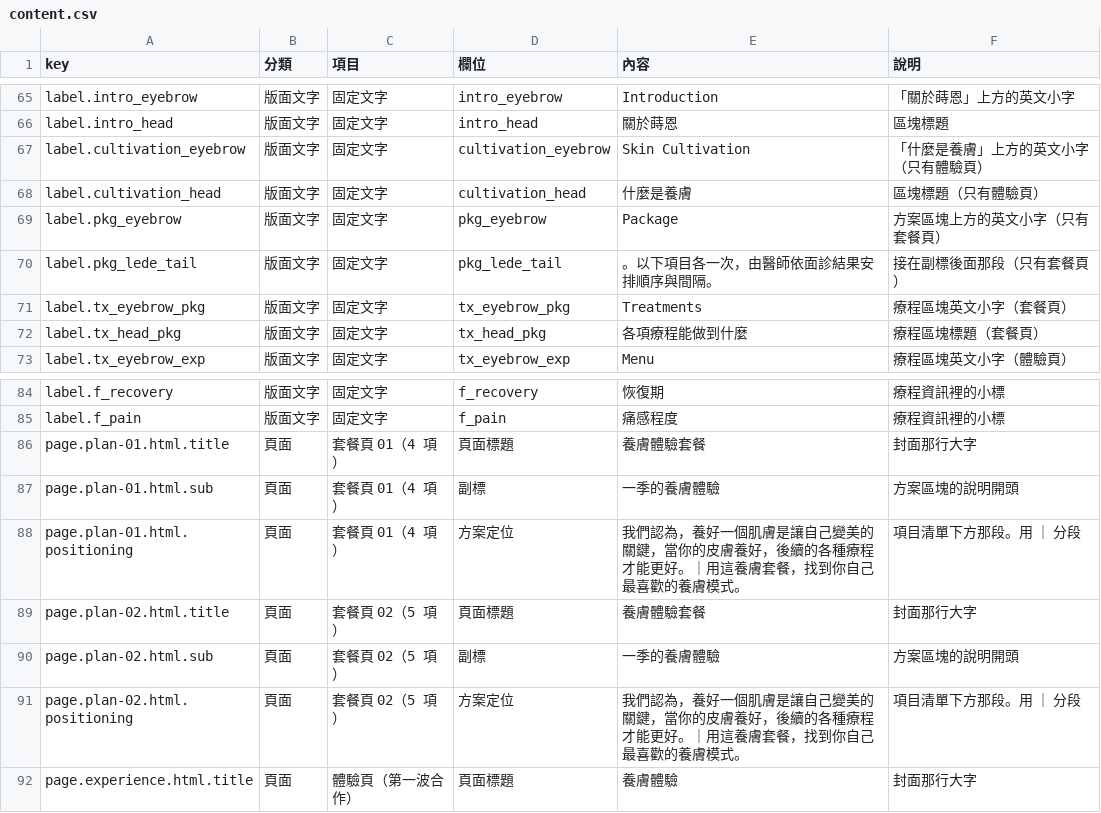
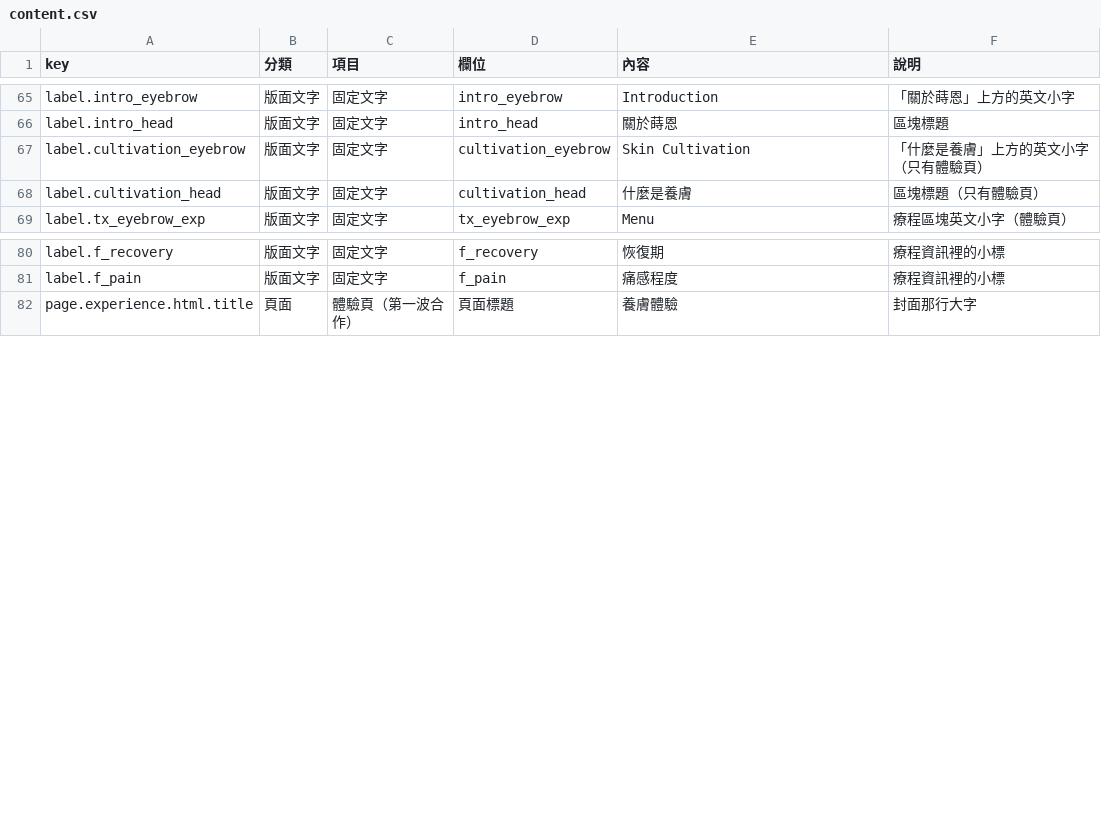
Before and after one commit to tsiyochen/daana_test, a CSV file: sheand-kol/content.csv, drawn as a sheet; only a part is shown, gaps mark what is left out.

```diff
--- a/sheand-kol/content.csv
+++ b/sheand-kol/content.csv
@@ -68,6 +68,2 @@ label.cultivation_eyebrow,版面文字,固定文字,cultivation_eyebrow,Skin Cul
 label.cultivation_head,版面文字,固定文字,cultivation_head,什麼是養膚,區塊標題（只有體驗頁）
-label.pkg_eyebrow,版面文字,固定文字,pkg_eyebrow,Package,方案區塊上方的英文小字（只有套餐頁）
-label.pkg_lede_tail,版面文字,固定文字,pkg_lede_tail,。以下項目各一次，由醫師依面診結果安排順序與間隔。,接在副標後面那段（只有套餐頁）
-label.tx_eyebrow_pkg,版面文字,固定文字,tx_eyebrow_pkg,Treatments,療程區塊英文小字（套餐頁）
-label.tx_head_pkg,版面文字,固定文字,tx_head_pkg,各項療程能做到什麼,療程區塊標題（套餐頁）
 label.tx_eyebrow_exp,版面文字,固定文字,tx_eyebrow_exp,Menu,療程區塊英文小字（體驗頁）
@@ -85,8 +81,2 @@ label.f_recovery,版面文字,固定文字,f_recovery,恢復期,療程資訊裡
 label.f_pain,版面文字,固定文字,f_pain,痛感程度,療程資訊裡的小標
-page.plan-01.html.title,頁面,套餐頁 01（4 項）,頁面標題,養膚體驗套餐,封面那行大字
-page.plan-01.html.sub,頁面,套餐頁 01（4 項）,副標,一季的養膚體驗,方案區塊的說明開頭
-page.plan-01.html.positioning,頁面,套餐頁 01（4 項）,方案定位,我們認為，養好一個肌膚是讓自己變美的關鍵，當你的皮膚養好，後續的各種療程才能更好。｜用這養膚套餐，找到你自己最喜歡的養膚模式。,項目清單下方那段。用 ｜ 分段
-page.plan-02.html.title,頁面,套餐頁 02（5 項）,頁面標題,養膚體驗套餐,封面那行大字
-page.plan-02.html.sub,頁面,套餐頁 02（5 項）,副標,一季的養膚體驗,方案區塊的說明開頭
-page.plan-02.html.positioning,頁面,套餐頁 02（5 項）,方案定位,我們認為，養好一個肌膚是讓自己變美的關鍵，當你的皮膚養好，後續的各種療程才能更好。｜用這養膚套餐，找到你自己最喜歡的養膚模式。,項目清單下方那段。用 ｜ 分段
 page.experience.html.title,頁面,體驗頁（第一波合作）,頁面標題,養膚體驗,封面那行大字
```
Also changed, not shown: 2 other files.
